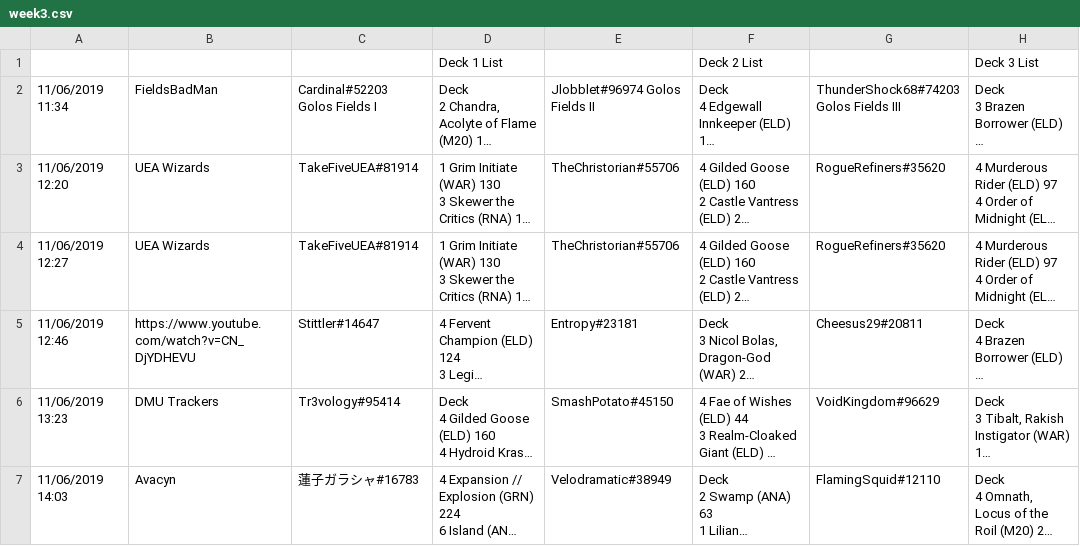
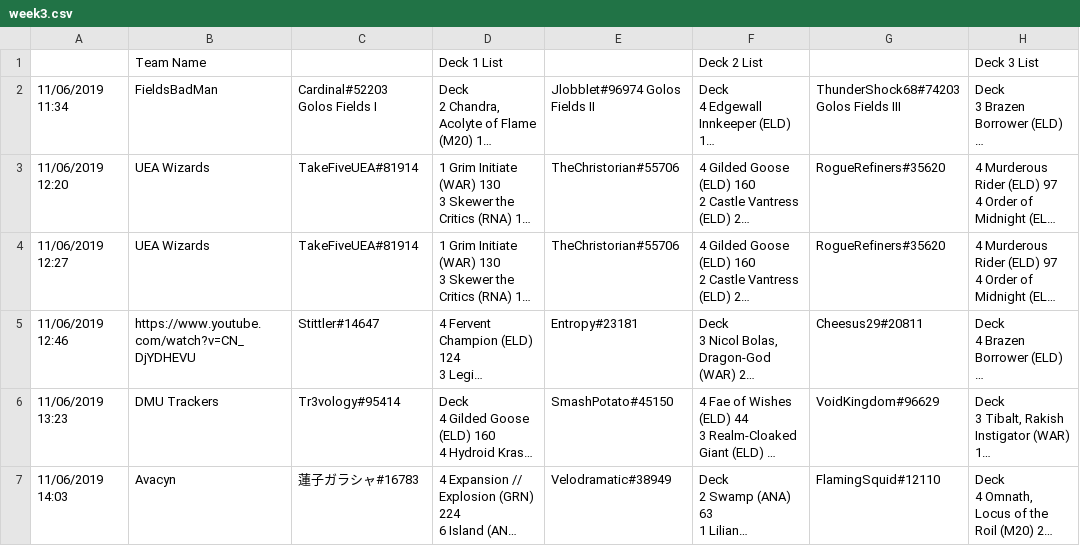
Before and after one commit to Jlobblet/decklist_analyser, a CSV file: data/aggregate/examples/week3.csv, drawn as a sheet; only a part is shown; long unchanged cells end in …; the diff names each change by its address in the sheet, - before the commit and + after, or states it on an @@ line.

```diff
--- a/data/aggregate/examples/week3.csv
+++ b/data/aggregate/examples/week3.csv
-B1: (empty)
+B1: Team Name
```
Also changed, not shown: data/aggregate/examples/week1.csv, data/aggregate/examples/week2.csv, 9 other files.
